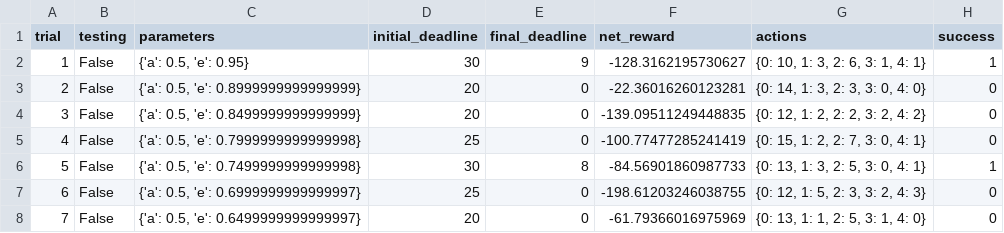
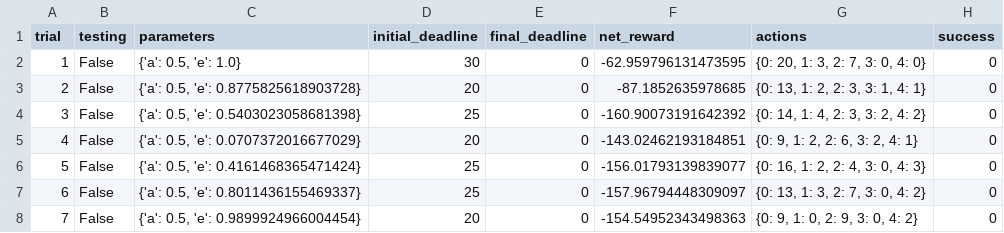
Before and after one commit to ashah1308/machine-learning, a CSV file: projects/smartcab/logs/sim_no-learning.csv, drawn as a sheet; only a part is shown; the diff covers the shown part only.

```diff
--- a/projects/smartcab/logs/sim_no-learning.csv
+++ b/projects/smartcab/logs/sim_no-learning.csv
@@ -1,8 +1,8 @@
 trial,testing,parameters,initial_deadline,final_deadline,net_reward,actions,success
-1,False,"{'a': 0.5, 'e': 0.95}",30,9,-128.3162195730627,"{0: 10, 1: 3, 2: 6, 3: 1, 4: 1}",1
-2,False,"{'a': 0.5, 'e': 0.8999999999999999}",20,0,-22.36016260123281,"{0: 14, 1: 3, 2: 3, 3: 0, 4: 0}",0
-3,False,"{'a': 0.5, 'e': 0.8499999999999999}",20,0,-139.09511249448835,"{0: 12, 1: 2, 2: 2, 3: 2, 4: 2}",0
-4,False,"{'a': 0.5, 'e': 0.7999999999999998}",25,0,-100.77477285241419,"{0: 15, 1: 2, 2: 7, 3: 0, 4: 1}",0
-5,False,"{'a': 0.5, 'e': 0.7499999999999998}",30,8,-84.56901860987733,"{0: 13, 1: 3, 2: 5, 3: 0, 4: 1}",1
-6,False,"{'a': 0.5, 'e': 0.6999999999999997}",25,0,-198.61203246038755,"{0: 12, 1: 5, 2: 3, 3: 2, 4: 3}",0
-7,False,"{'a': 0.5, 'e': 0.6499999999999997}",20,0,-61.79366016975969,"{0: 13, 1: 1, 2: 5, 3: 1, 4: 0}",0
+1,False,"{'a': 0.5, 'e': 1.0}",30,0,-62.959796131473595,"{0: 20, 1: 3, 2: 7, 3: 0, 4: 0}",0
+2,False,"{'a': 0.5, 'e': 0.8775825618903728}",20,0,-87.1852635978685,"{0: 13, 1: 2, 2: 3, 3: 1, 4: 1}",0
+3,False,"{'a': 0.5, 'e': 0.5403023058681398}",25,0,-160.90073191642392,"{0: 14, 1: 4, 2: 3, 3: 2, 4: 2}",0
+4,False,"{'a': 0.5, 'e': 0.0707372016677029}",20,0,-143.02462193184851,"{0: 9, 1: 2, 2: 6, 3: 2, 4: 1}",0
+5,False,"{'a': 0.5, 'e': 0.4161468365471424}",25,0,-156.01793139839077,"{0: 16, 1: 2, 2: 4, 3: 0, 4: 3}",0
+6,False,"{'a': 0.5, 'e': 0.8011436155469337}",25,0,-157.96794448309097,"{0: 13, 1: 3, 2: 7, 3: 0, 4: 2}",0
+7,False,"{'a': 0.5, 'e': 0.9899924966004454}",20,0,-154.54952343498363,"{0: 9, 1: 0, 2: 9, 3: 0, 4: 2}",0
```
Also changed, not shown: 83 edited cells elsewhere in this file, 12 other files.
